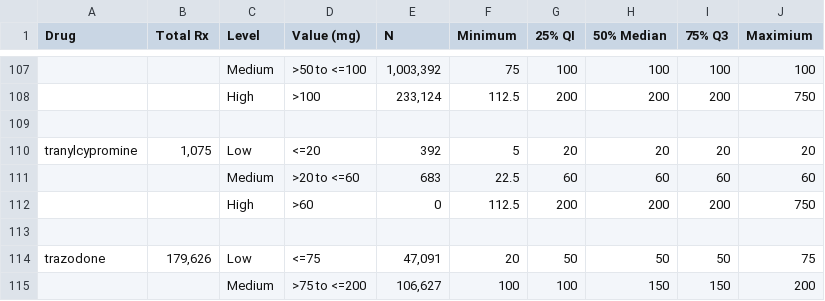
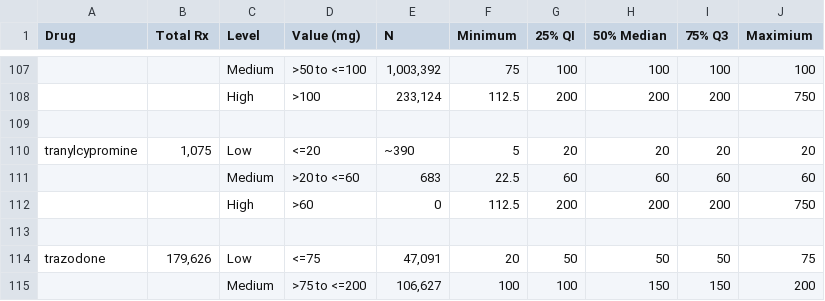
Before and after one commit to flozoemartin/Patterns, a CSV file: Supp_Dose distributions.csv, drawn as a sheet; only a part is shown, gaps mark what is left out; the diff names each change by its address in the sheet, - before the commit and + after, or states it on an @@ line.

Commit message:
Update Supp_Dose distributions.csv

```diff
--- a/Supp_Dose distributions.csv
+++ b/Supp_Dose distributions.csv
-E110 (N): 392
+E110 (N): ~390
```
